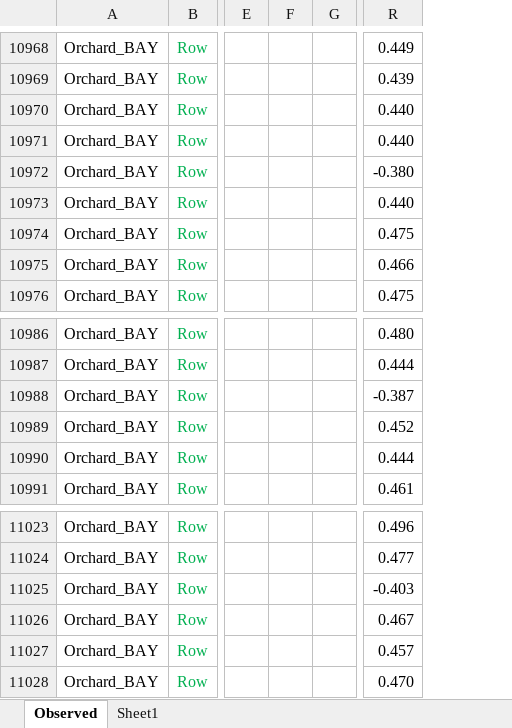
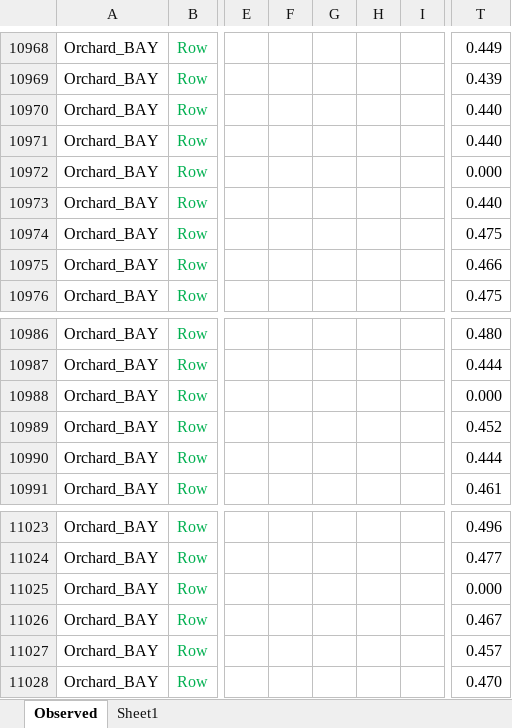
Before and after one commit to APSIMInitiative/ApsimX, an Excel workbook: Prototypes/STRUM/AllObs.xlsx, sheet Observed, drawn as a sheet; only a part is shown, gaps mark what is left out; values as stored, in another font and other column widths than the file's, no borders; addresses are those after the commit; the diff covers the shown part only; the diff names each change by its address in the sheet, - before the commit and + after, or states it on an @@ line.

```diff
--- a/Prototypes/STRUM/AllObs.xlsx (sheet Observed)
+++ b/Prototypes/STRUM/AllObs.xlsx (sheet Observed)
+column F, empty
+column H, empty
-T10972: -0.380
+T10972: 0.000
-T10988: -0.387
+T10988: 0.000
-T11025: -0.403
+T11025: 0.000
```
Also changed, not shown: 10 edited cells and cell formats elsewhere in this sheet, sheet Sheet1, 1 other file.
